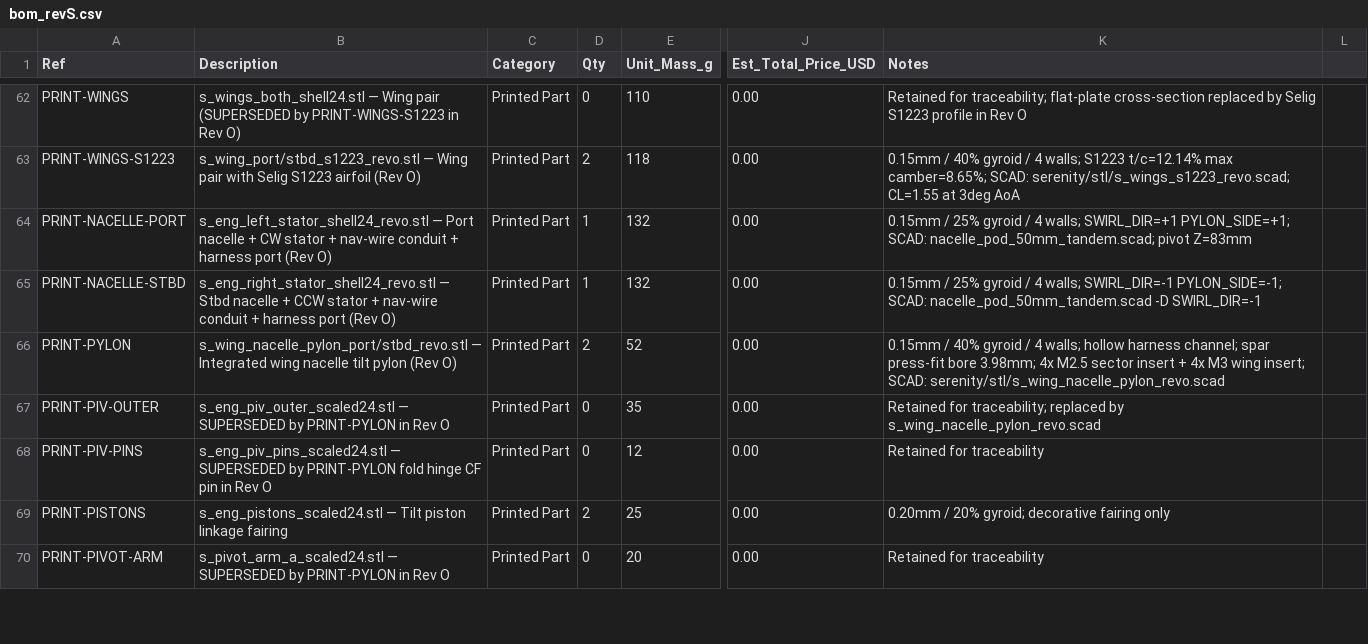
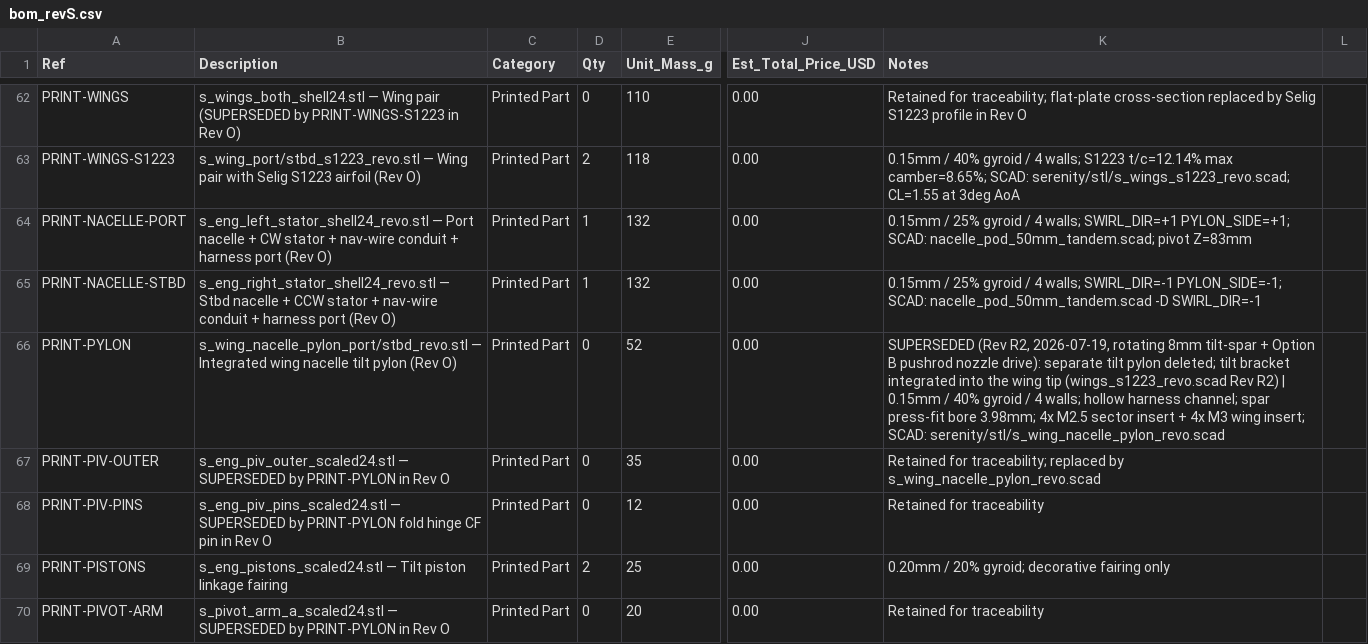
Before and after one commit to Stab-Rabbit-coding/Serenity-UAV, a CSV file: current-specification/bom_revS.csv, drawn as a sheet; only a part is shown, gaps mark what is left out; the diff covers the shown part only; the diff names each change by its address in the sheet, - before the commit and + after, or states it on an @@ line.

```diff
--- a/current-specification/bom_revS.csv
+++ b/current-specification/bom_revS.csv
-D66 (Qty): 2
+D66 (Qty): 0
-K66 (Notes): 0.15mm /…
+K66 (Notes): SUPERSEDED (Rev R2, 2026-07-19, rotating 8mm tilt-spar + Option B pushrod nozzle drive): separate tilt pylon deleted; tilt bracket integrated into the wing tip (wings_s1223_revo.scad Rev R2) | 0.15mm /…
```
Also changed, not shown: 5 added rows and 12 edited cells elsewhere in this file, 4 other files.
